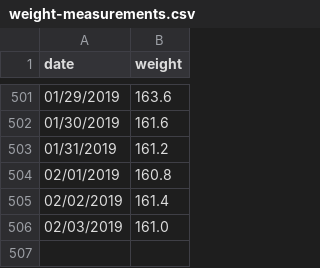
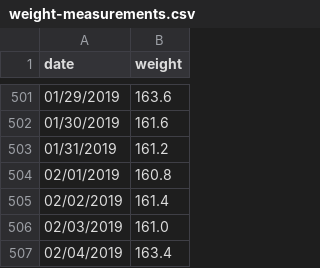
Before and after one commit to barelyknown/manifesto, a CSV file: public/assets/data/weight-measurements.csv, drawn as a sheet; only a part is shown, gaps mark what is left out; the diff names each change by its address in the sheet, - before the commit and + after, or states it on an @@ line.

Commit message:
Update weight-measurements.csv

```diff
--- a/public/assets/data/weight-measurements.csv
+++ b/public/assets/data/weight-measurements.csv
+row 507: 02/04/2019 | 163.4
```
